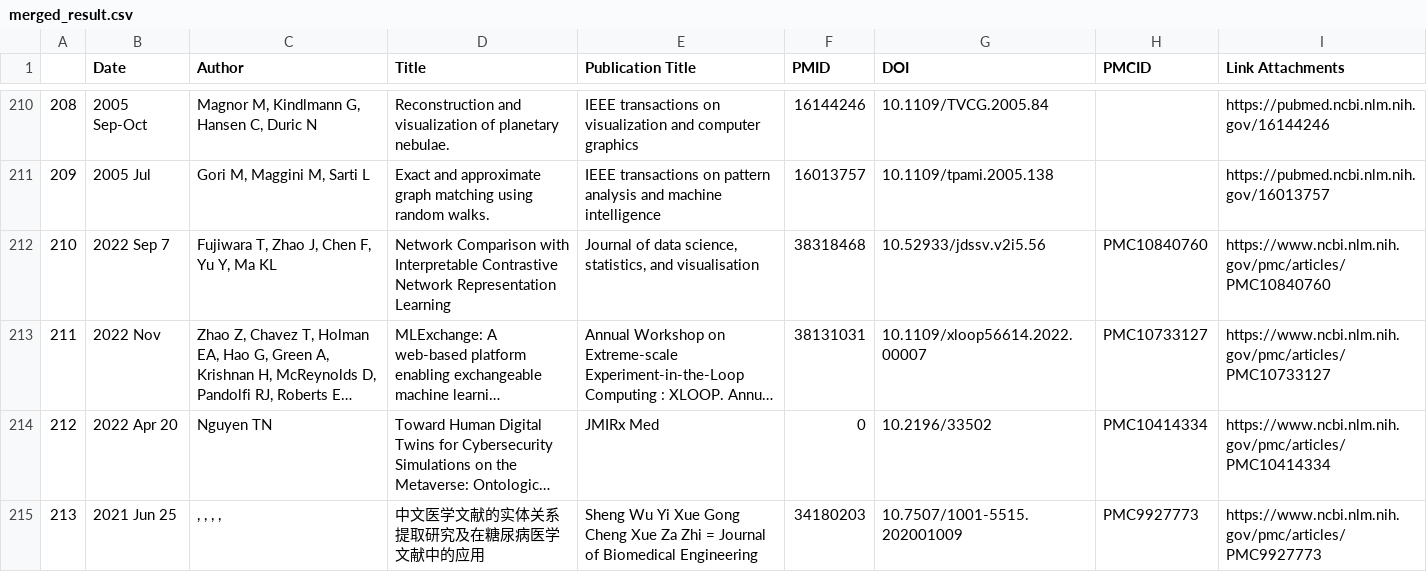
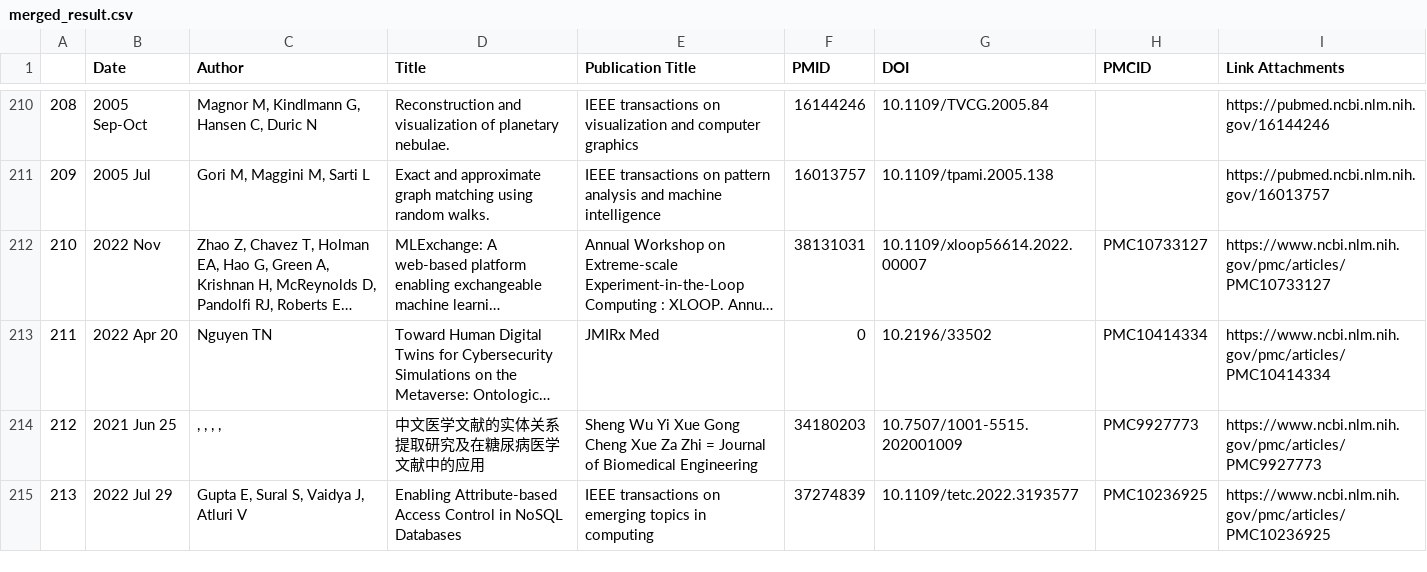
Before and after one commit to ilyamazein/gdbreview, a CSV file: output/merged_result.csv, drawn as a sheet; only a part is shown, gaps mark what is left out; the shorter side is filled out with more unchanged rows; long unchanged cells end in …; removed rows and columns are numbered as before the commit, all else as after; the diff names each change by its address in the sheet, - before the commit and + after, or states it on an @@ line.

Commit message:
update output

```diff
--- a/output/merged_result.csv
+++ b/output/merged_result.csv
-row 212: 210 | 2022 Sep 7 | Fujiwara T, Zhao J, Chen F, Yu Y, Ma KL | Network Comparison with Interpretable Contrastive Network Representation Learning | Journal of data science, statistics, and visualisation | 38318468 | 10.52933/jdssv.v2i5.56 | PMC10840760 | https://www.ncbi.nlm.nih.gov/pmc/articles/PMC10840760
@@ column A renumbered from row 212 down @@
```
Also changed, not shown: 2 other files.
